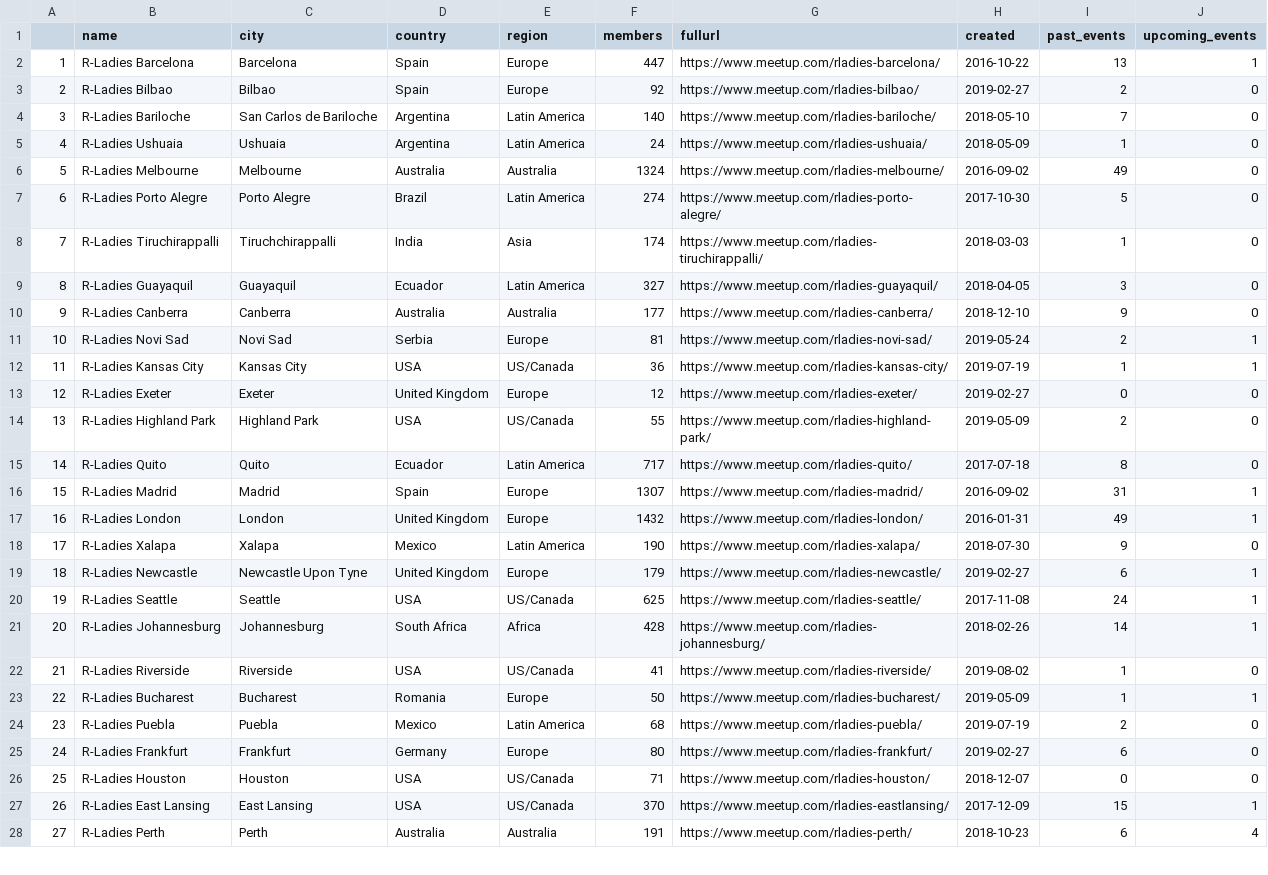
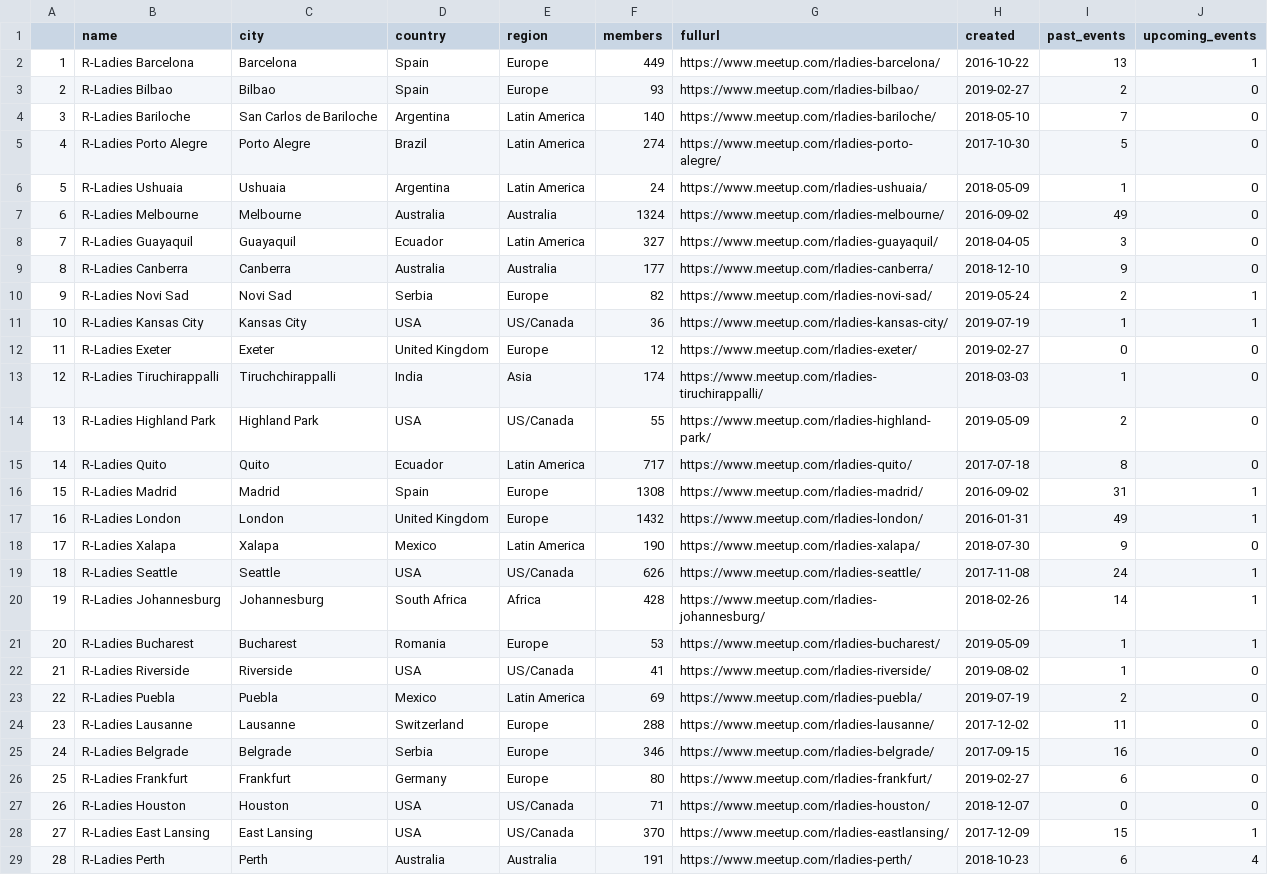
Before and after one commit to benubah/r-community-explorer, a CSV file: docs/data/rladies.csv, drawn as a sheet; only a part is shown; removed rows and columns are numbered as before the commit, all else as after; the diff covers the shown part only; the diff names each change by its address in the sheet, - before the commit and + after, or states it on an @@ line.

```diff
--- a/docs/data/rladies.csv
+++ b/docs/data/rladies.csv
-F2 (members): 447
+F2 (members): 449
-F3 (members): 92
+F3 (members): 93
@@ row 7 moved to row 5: 4 @@
@@ column A renumbered between rows 6 and 131 @@
-F10 (members): 81
+F10 (members): 82
@@ row 8 moved to row 13: 12 @@
-F16 (members): 1307
+F16 (members): 1308
@@ row 19 moved to row 33: 32 @@
-F19 (members): 625
+F19 (members): 626
+row 21: 20 | R-Ladies Bucharest | Bucharest | Romania | Europe | 53 | https://www.meetup.com/rladies-bucharest/ | 2019-05-09 | 1 | 1
-row 23: 22 | R-Ladies Bucharest | Bucharest | Romania | Europe | 50 | https://www.meetup.com/rladies-bucharest/ | 2019-05-09 | 1 | 1
-F23 (members): 68
+F23 (members): 69
@@ row 41 moved to row 24: 23 @@
@@ row 42 moved to row 25: 24 @@
```
Also changed, not shown: 6 added rows, 6 removed rows, 8 moved rows and 34 edited cells elsewhere in this file, docs/data/rugs.csv, 5 other files.
